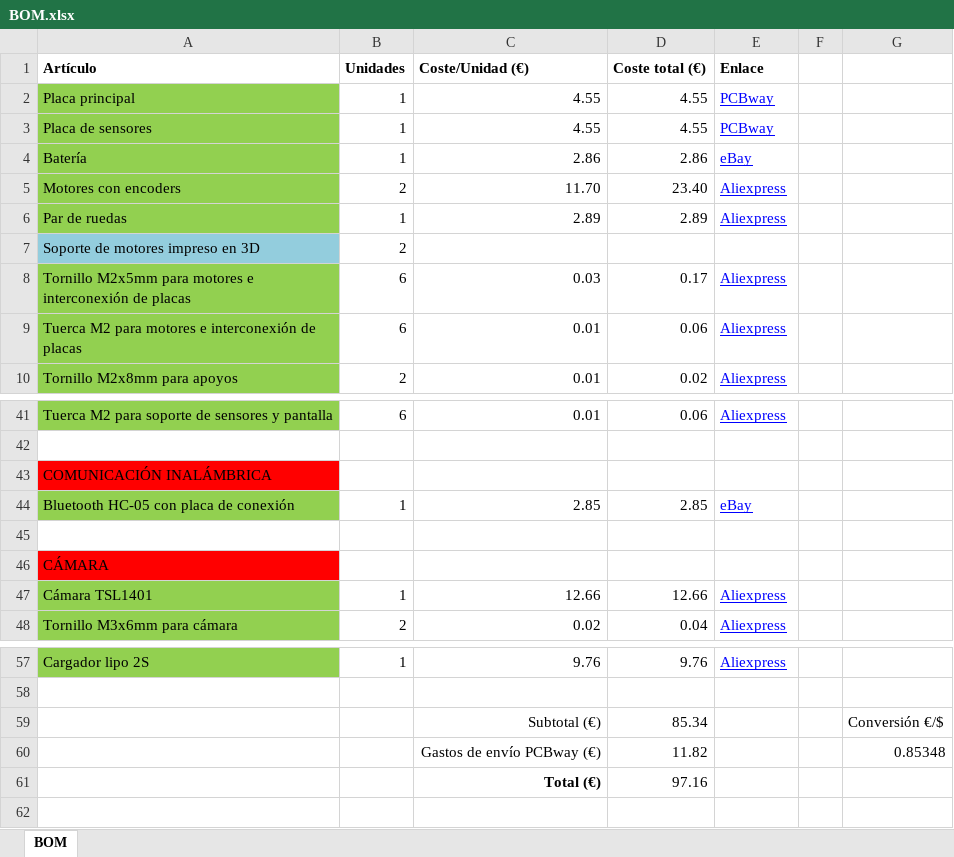
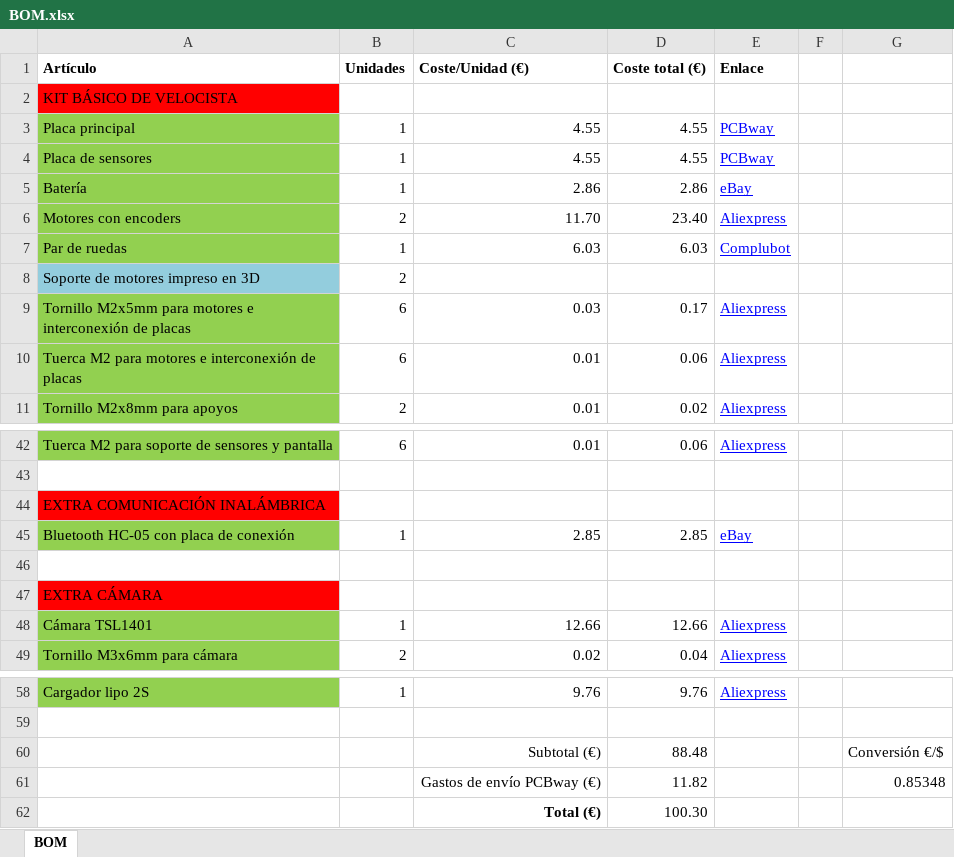
Before and after one commit to Resaj/cyclops-project, an Excel workbook: BOM.xlsx, sheet BOM, drawn as a sheet; only a part is shown, gaps mark what is left out; values as stored, in another font and other column widths than the file's, no borders; addresses are those after the commit; the diff names each change by its address in the sheet, - before the commit and + after, or states it on an @@ line.

```diff
--- a/BOM.xlsx (sheet BOM)
+++ b/BOM.xlsx (sheet BOM)
+row 2: KIT BÁSICO DE VELOCISTA
-C7 (Coste/Unidad (€)): 2.89
+C7 (Coste/Unidad (€)): 6.03
-D7 (Coste total (€)): 2.89
+D7 (Coste total (€)): 6.03
-E7 (Enlace): Aliexpress
+E7 (Enlace): Complubot
-A44 (Artículo): COMUNICACIÓN INALÁMBRICA
+A44 (Artículo): EXTRA COMUNICACIÓN INALÁMBRICA
-A47 (Artículo): CÁMARA
+A47 (Artículo): EXTRA CÁMARA
-D60 (Coste total (€)): 85.34
+D60 (Coste total (€)): 88.48
-D62 (Coste total (€)): 97.16
+D62 (Coste total (€)): 100.30
```
Also changed, not shown: formulas that keep their value, 2 other files.
